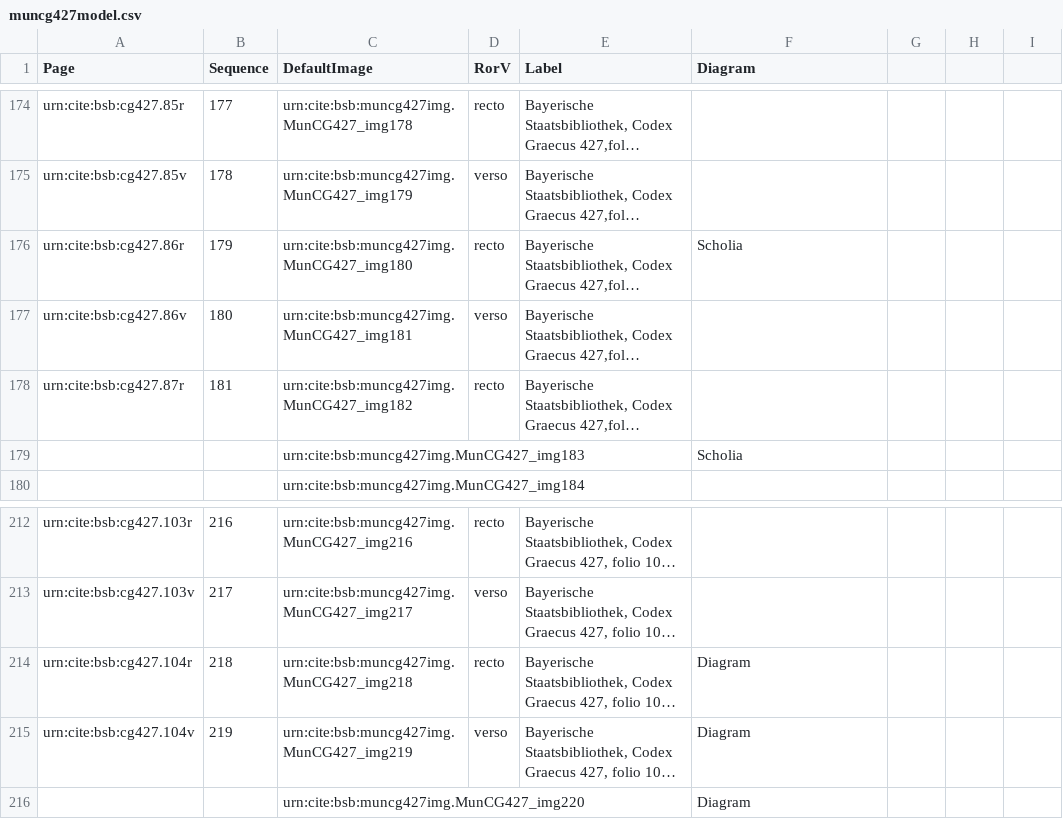
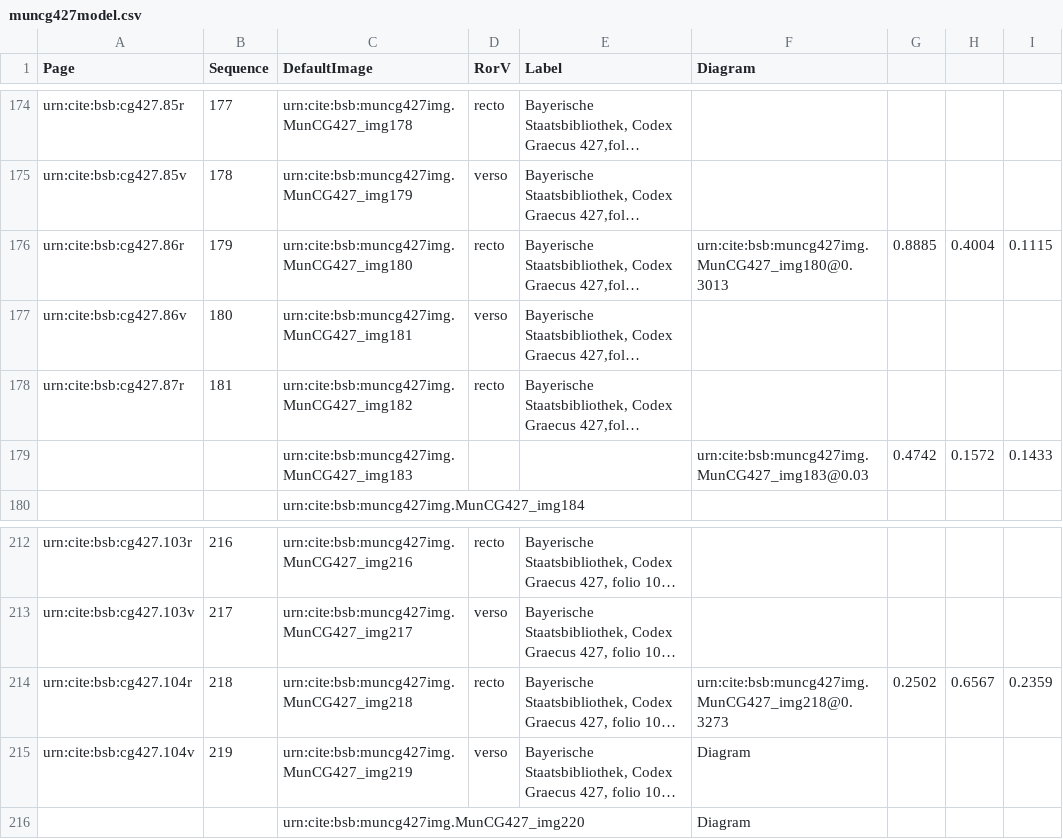
Before and after one commit to HCMID/schemata, a CSV file: collections/muncg427model.csv, drawn as a sheet; only a part is shown, gaps mark what is left out; long unchanged cells end in …; removed rows and columns are numbered as before the commit, all else as after; the diff names each change by its address in the sheet, - before the commit and + after, or states it on an @@ line.

Commit message:
Update muncg427model.csv

```diff
--- a/collections/muncg427model.csv
+++ b/collections/muncg427model.csv
-F176 (Diagram): Scholia
+F176 (Diagram): urn:cite:bsb:muncg427img.MunCG427_img180@0.3013
-G176: (empty)
+G176: 0.8885
-H176: (empty)
+H176: 0.4004
-I176: (empty)
+I176: 0.1115
-row 179:  |  | urn:cite:bsb:muncg427img.MunCG427_img183 |  |  | Scholia
+row 179:  |  | urn:cite:bsb:muncg427img.MunCG427_img183 |  |  | urn:cite:bsb:muncg427img.MunCG427_img183@0.03 | 0.4742 | 0.1572 | 0.1433
-F214 (Diagram): Diagram
+F214 (Diagram): urn:cite:bsb:muncg427img.MunCG427_img218@0.3273
-G214: (empty)
+G214: 0.2502
-H214: (empty)
+H214: 0.6567
-I214: (empty)
+I214: 0.2359
```
